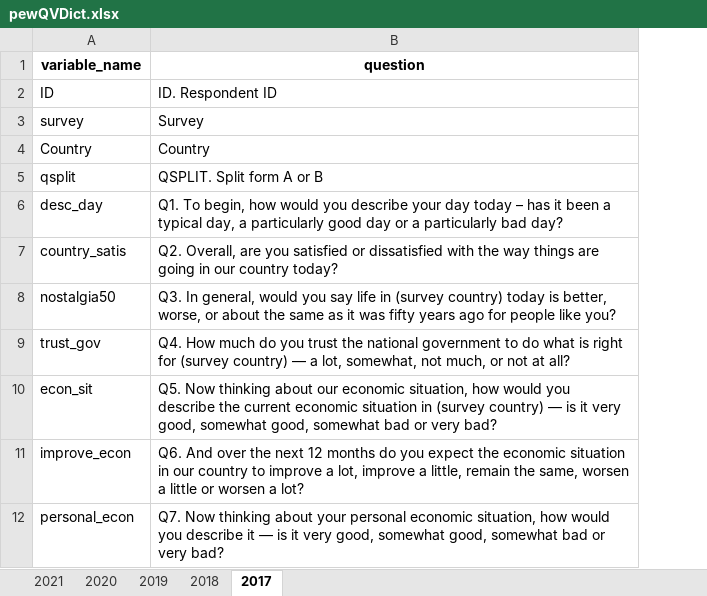
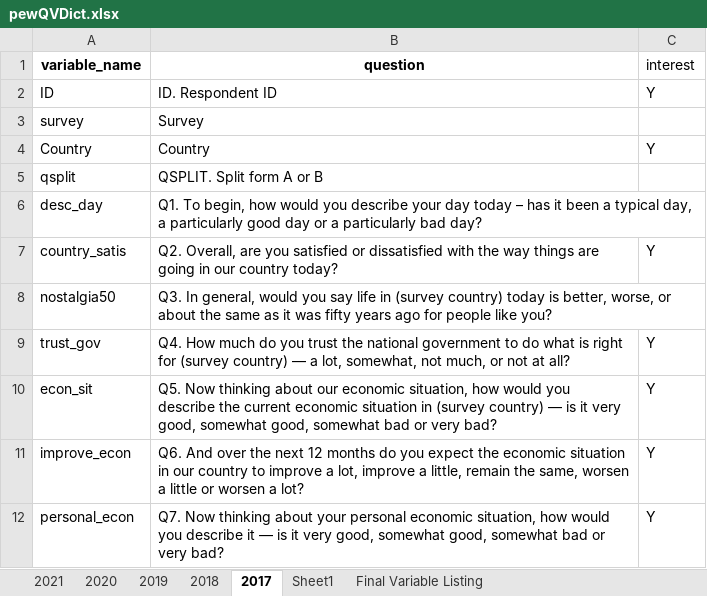
Before and after one commit to LAS-NCSU/bridash, an Excel workbook: data_processing/pew/pewQVDict.xlsx, sheet 2017, drawn as a sheet; only a part is shown; values as stored, in another font and other column widths than the file's, no borders; conditional formats not drawn; the diff names each change by its address in the sheet, - before the commit and + after, or states it on an @@ line.

```diff
--- a/data_processing/pew/pewQVDict.xlsx (sheet 2017)
+++ b/data_processing/pew/pewQVDict.xlsx (sheet 2017)
+sheet tab: Sheet1
+sheet tab: Final Variable Listing
+column C (interest), rows 2-12: Y |  | Y |  |  | Y |  | Y | Y | Y | Y
```
Also changed, not shown: sheet 2019, sheet 2018, sheet 2021, sheet 2020, 2 other files.
